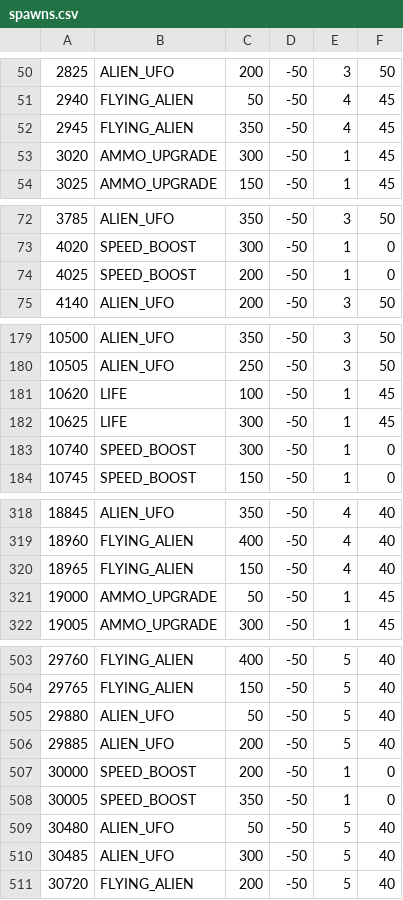
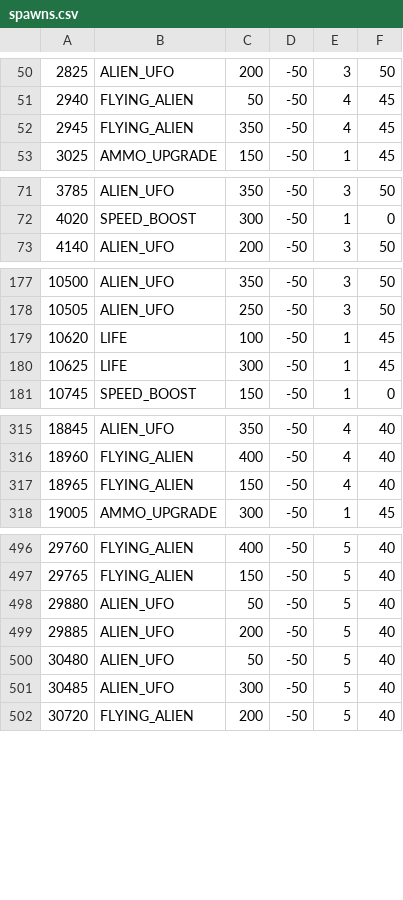
Before and after one commit to SiThuNaung/gdd-space-invaders-project, a CSV file: src/gdd/spawns.csv, drawn as a sheet; only a part is shown, gaps mark what is left out; the diff covers the shown part only; the diff names each change by its address in the sheet, - before the commit and + after, or states it on an @@ line.

Commit message:
adjust spawn

```diff
--- a/src/gdd/spawns.csv
+++ b/src/gdd/spawns.csv
-row 53: 3020 | AMMO_UPGRADE | 300 | -50 | 1 | 45
-row 74: 4025 | SPEED_BOOST | 200 | -50 | 1 | 0
-row 183: 10740 | SPEED_BOOST | 300 | -50 | 1 | 0
-row 321: 19000 | AMMO_UPGRADE | 50 | -50 | 1 | 45
-row 507: 30000 | SPEED_BOOST | 200 | -50 | 1 | 0
-row 508: 30005 | SPEED_BOOST | 350 | -50 | 1 | 0
```
Also changed, not shown: 3 removed rows elsewhere in this file.
